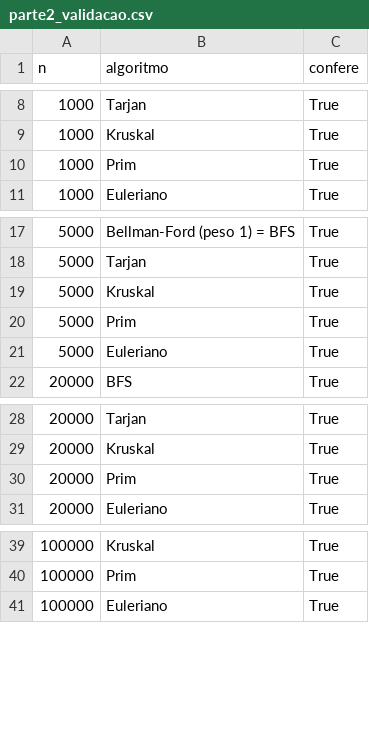
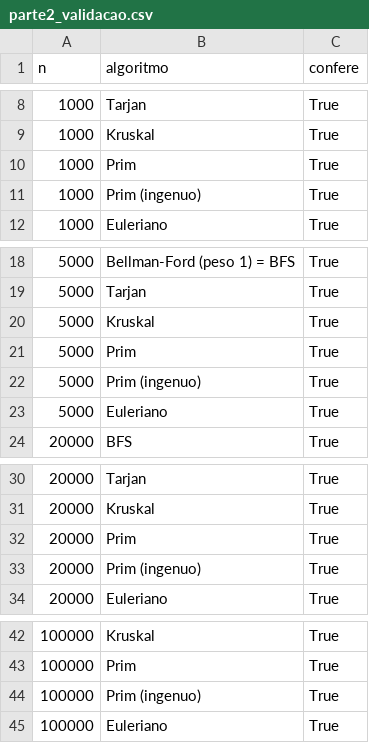
Before and after one commit to vinicius-coutinh0/snap-wiki-talk-analysis, a CSV file: results/parte2_validacao.csv, drawn as a sheet; only a part is shown, gaps mark what is left out; the diff names each change by its address in the sheet, - before the commit and + after, or states it on an @@ line.

```diff
--- a/results/parte2_validacao.csv
+++ b/results/parte2_validacao.csv
+row 11: 1000 | Prim (ingenuo) | True
+row 22: 5000 | Prim (ingenuo) | True
+row 33: 20000 | Prim (ingenuo) | True
+row 44: 100000 | Prim (ingenuo) | True
```
Also changed, not shown: results/parte2_extrapolacao.csv, results/parte2_tempos.csv, 7 other files.
